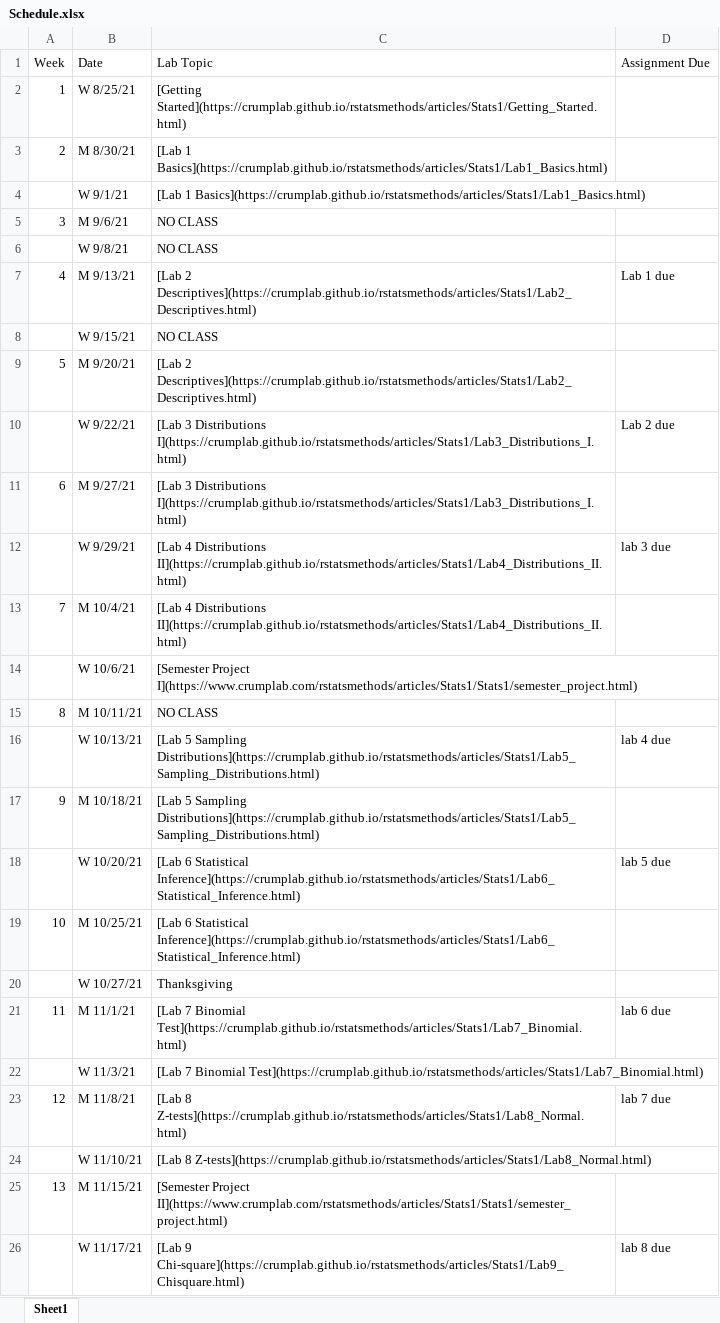
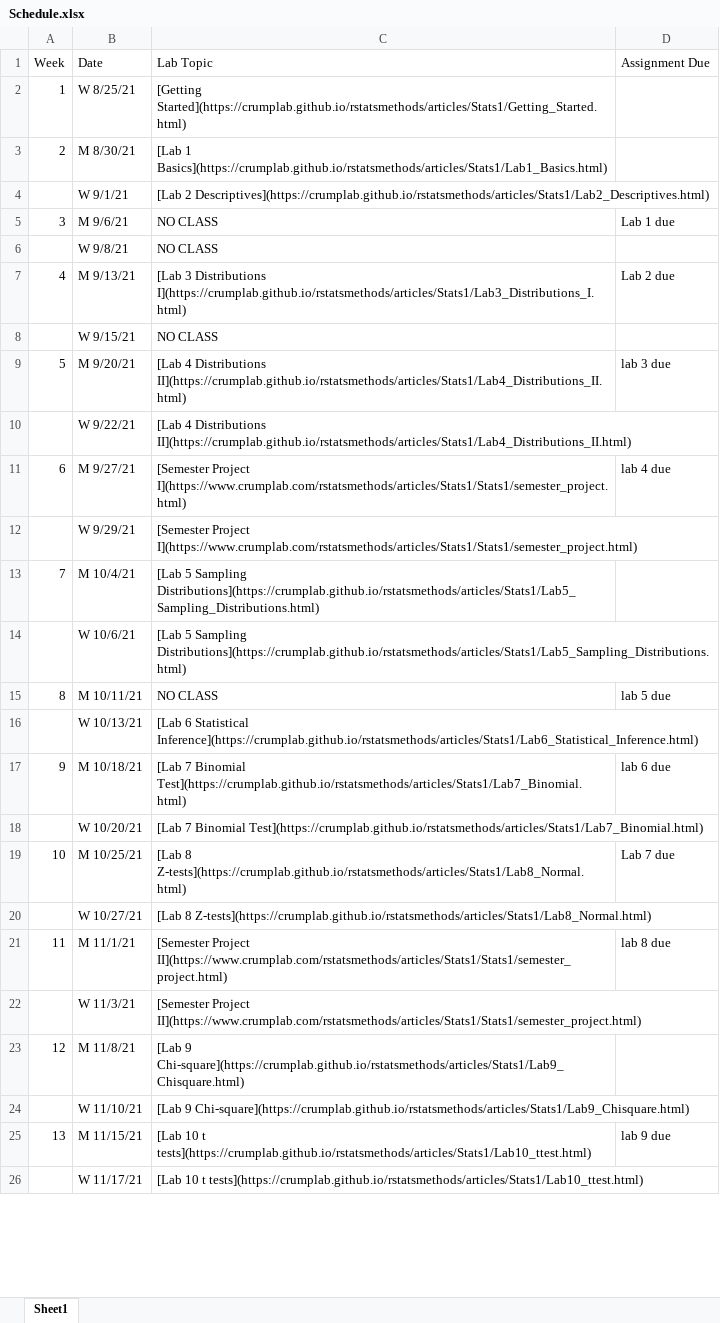
Before and after one commit to CrumpLab/rstatsmethods, an Excel workbook: vignettes/course_docs/Schedule.xlsx, sheet Sheet1, drawn as a sheet; only a part is shown; values as stored, in another font and other column widths than the file's, no borders; the diff covers the shown part only; the diff names each change by its address in the sheet, - before the commit and + after, or states it on an @@ line.

```diff
--- a/vignettes/course_docs/Schedule.xlsx (sheet Sheet1)
+++ b/vignettes/course_docs/Schedule.xlsx (sheet Sheet1)
-C4 (Lab Topic): [Lab 1 Basics](https://crumplab.github.io/rstatsmethods/articles/Stats1/Lab1_Basics.html)
+C4 (Lab Topic): [Lab 2 Descriptives](https://crumplab.github.io/rstatsmethods/articles/Stats1/Lab2_Descriptives.html)
-D5 (Assignment Due): (empty)
+D5 (Assignment Due): Lab 1 due
-C7 (Lab Topic): [Lab 2 Descriptives](https://crumplab.github.io/rstatsmethods/articles/Stats1/Lab2_Descriptives.html)
+C7 (Lab Topic): [Lab 3 Distributions I](https://crumplab.github.io/rstatsmethods/articles/Stats1/Lab3_Distributions_I.html)
-D7 (Assignment Due): Lab 1 due
+D7 (Assignment Due): Lab 2 due
-C9 (Lab Topic): [Lab 2 Descriptives](https://crumplab.github.io/rstatsmethods/articles/Stats1/Lab2_Descriptives.html)
+C9 (Lab Topic): [Lab 4 Distributions II](https://crumplab.github.io/rstatsmethods/articles/Stats1/Lab4_Distributions_II.html)
-D9 (Assignment Due): (empty)
+D9 (Assignment Due): lab 3 due
-C10 (Lab Topic): [Lab 3 Distributions I](https://crumplab.github.io/rstatsmethods/articles/Stats1/Lab3_Distributions_I.html)
+C10 (Lab Topic): [Lab 4 Distributions II](https://crumplab.github.io/rstatsmethods/articles/Stats1/Lab4_Distributions_II.html)
-D10 (Assignment Due): Lab 2 due
+D10 (Assignment Due): (empty)
-C11 (Lab Topic): [Lab 3 Distributions I](https://crumplab.github.io/rstatsmethods/articles/Stats1/Lab3_Distributions_I.html)
+C11 (Lab Topic): [Semester Project I](https://www.crumplab.com/rstatsmethods/articles/Stats1/Stats1/semester_project.html)
-D11 (Assignment Due): (empty)
+D11 (Assignment Due): lab 4 due
-C12 (Lab Topic): [Lab 4 Distributions II](https://crumplab.github.io/rstatsmethods/articles/Stats1/Lab4_Distributions_II.html)
+C12 (Lab Topic): [Semester Project I](https://www.crumplab.com/rstatsmethods/articles/Stats1/Stats1/semester_project.html)
-D12 (Assignment Due): lab 3 due
+D12 (Assignment Due): (empty)
-C13 (Lab Topic): [Lab 4 Distributions II](https://crumplab.github.io/rstatsmethods/articles/Stats1/Lab4_Distributions_II.html)
+C13 (Lab Topic): [Lab 5 Sampling Distributions](https://crumplab.github.io/rstatsmethods/articles/Stats1/Lab5_Sampling_Distributions.html)
-C14 (Lab Topic): [Semester Project I](https://www.crumplab.com/rstatsmethods/articles/Stats1/Stats1/semester_project.html)
+C14 (Lab Topic): [Lab 5 Sampling Distributions](https://crumplab.github.io/rstatsmethods/articles/Stats1/Lab5_Sampling_Distributions.html)
-D15 (Assignment Due): (empty)
+D15 (Assignment Due): lab 5 due
-C16 (Lab Topic): [Lab 5 Sampling Distributions](https://crumplab.github.io/rstatsmethods/articles/Stats1/Lab5_Sampling_Distributions.html)
+C16 (Lab Topic): [Lab 6 Statistical Inference](https://crumplab.github.io/rstatsmethods/articles/Stats1/Lab6_Statistical_Inference.html)
-D16 (Assignment Due): lab 4 due
+D16 (Assignment Due): (empty)
-C17 (Lab Topic): [Lab 5 Sampling Distributions](https://crumplab.github.io/rstatsmethods/articles/Stats1/Lab5_Sampling_Distributions.html)
+C17 (Lab Topic): [Lab 7 Binomial Test](https://crumplab.github.io/rstatsmethods/articles/Stats1/Lab7_Binomial.html)
-D17 (Assignment Due): (empty)
+D17 (Assignment Due): lab 6 due
-C18 (Lab Topic): [Lab 6 Statistical Inference](https://crumplab.github.io/rstatsmethods/articles/Stats1/Lab6_Statistical_Inference.html)
+C18 (Lab Topic): [Lab 7 Binomial Test](https://crumplab.github.io/rstatsmethods/articles/Stats1/Lab7_Binomial.html)
-D18 (Assignment Due): lab 5 due
+D18 (Assignment Due): (empty)
-C19 (Lab Topic): [Lab 6 Statistical Inference](https://crumplab.github.io/rstatsmethods/articles/Stats1/Lab6_Statistical_Inference.html)
+C19 (Lab Topic): [Lab 8 Z-tests](https://crumplab.github.io/rstatsmethods/articles/Stats1/Lab8_Normal.html)
-D19 (Assignment Due): (empty)
+D19 (Assignment Due): Lab 7 due
-C20 (Lab Topic): Thanksgiving
+C20 (Lab Topic): [Lab 8 Z-tests](https://crumplab.github.io/rstatsmethods/articles/Stats1/Lab8_Normal.html)
-C21:C22 (Lab Topic): [Lab 7 Binomial Test](https://crumplab.github.io/rstatsmethods/articles/Stats1/Lab7_Binomial.html)
+C21:C22 (Lab Topic): [Semester Project II](https://www.crumplab.com/rstatsmethods/articles/Stats1/Stats1/semester_project.html)
-D21 (Assignment Due): lab 6 due
+D21 (Assignment Due): lab 8 due
-C23:C24 (Lab Topic): [Lab 8 Z-tests](https://crumplab.github.io/rstatsmethods/articles/Stats1/Lab8_Normal.html)
+C23:C24 (Lab Topic): [Lab 9 Chi-square](https://crumplab.github.io/rstatsmethods/articles/Stats1/Lab9_Chisquare.html)
-D23 (Assignment Due): lab 7 due
+D23 (Assignment Due): (empty)
-C25 (Lab Topic): [Semester Project II](https://www.crumplab.com/rstatsmethods/articles/Stats1/Stats1/semester_project.html)
+C25 (Lab Topic): [Lab 10 t tests](https://crumplab.github.io/rstatsmethods/articles/Stats1/Lab10_ttest.html)
-D25 (Assignment Due): (empty)
+D25 (Assignment Due): lab 9 due
-C26 (Lab Topic): [Lab 9 Chi-square](https://crumplab.github.io/rstatsmethods/articles/Stats1/Lab9_Chisquare.html)
+C26 (Lab Topic): [Lab 10 t tests](https://crumplab.github.io/rstatsmethods/articles/Stats1/Lab10_ttest.html)
-D26 (Assignment Due): lab 8 due
+D26 (Assignment Due): (empty)
```
Also changed, not shown: 12 edited cells elsewhere in this sheet, 2 other files.
